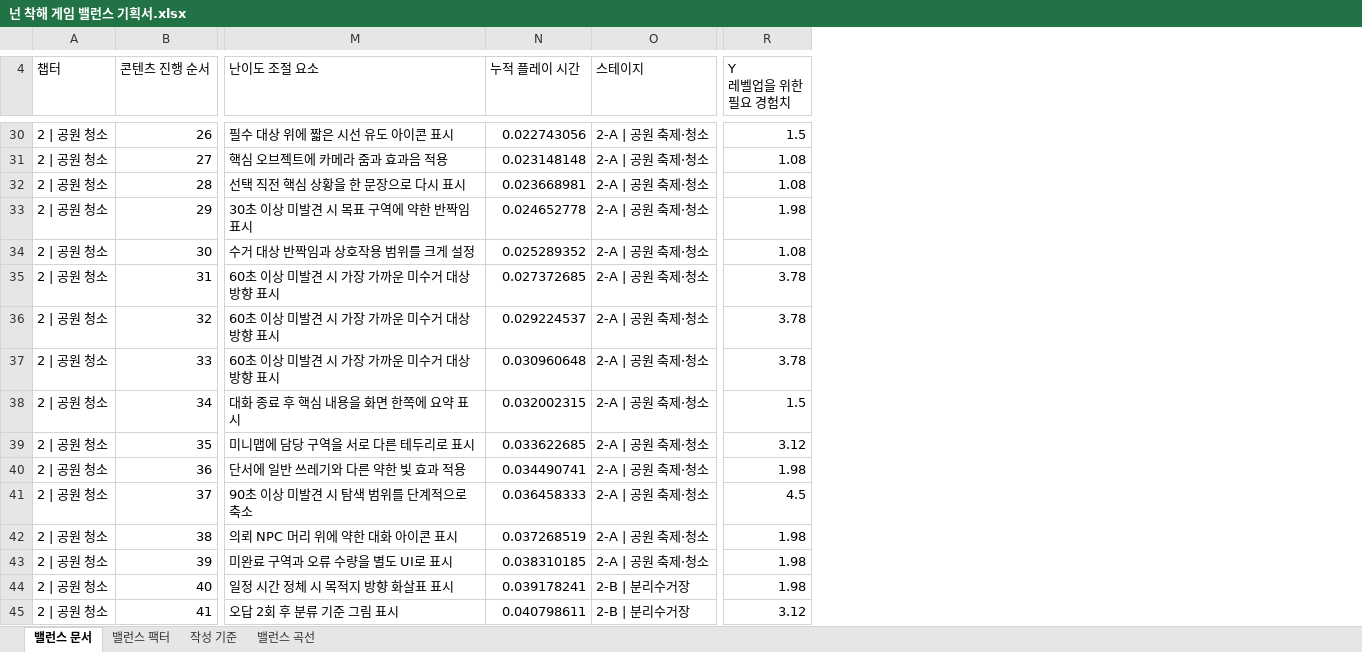
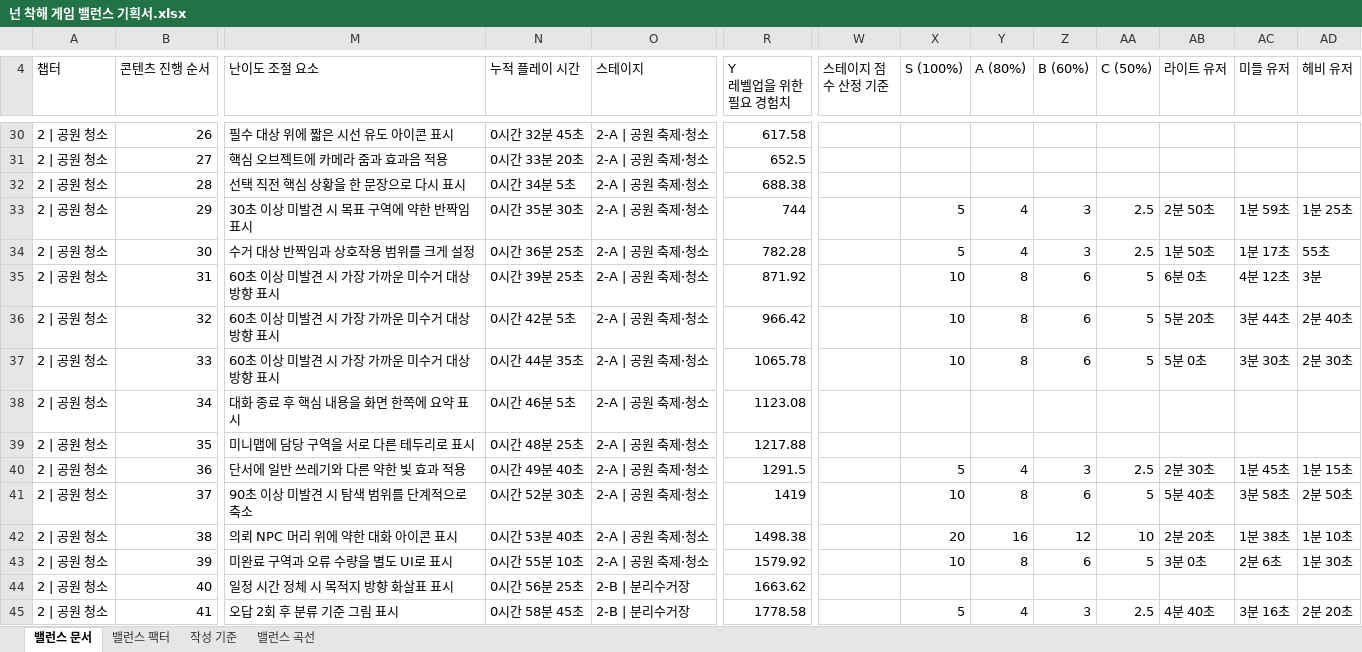
Before and after one commit to ysooj/Gihoek_7, an Excel workbook: 넌 착해 게임 밸런스 기획서.xlsx, sheet 밸런스 문서, drawn as a sheet; only a part is shown, gaps mark what is left out; values as stored, in another font and other column widths than the file's, no cell formats; charts and pictures and conditional formats not drawn; the diff covers the shown part only; the diff names each change by its address in the sheet, - before the commit and + after, or states it on an @@ line.

```diff
--- a/넌 착해 게임 밸런스 기획서.xlsx (sheet 밸런스 문서)
+++ b/넌 착해 게임 밸런스 기획서.xlsx (sheet 밸런스 문서)
+column W (스테이지 점수 산정 기준), empty
+column X (S (100%)), rows 33-45: 5 | 5 | 10 | 10 | 10 |  |  | 5 | 10 | 20 | 10 |  | 5
+column Y (A (80%)), rows 33-45: 4 | 4 | 8 | 8 | 8 |  |  | 4 | 8 | 16 | 8 |  | 4
+column Z (B (60%)), rows 33-45: 3 | 3 | 6 | 6 | 6 |  |  | 3 | 6 | 12 | 6 |  | 3
+column AA (C (50%)), rows 33-45: 2.5 | 2.5 | 5 | 5 | 5 |  |  | 2.5 | 5 | 10 | 5 |  | 2.5
+column AB (라이트 유저), rows 33-45: 2분 50초 | 1분 50초 | 6분 0초 | 5분 20초 | 5분 0초 |  |  | 2분 30초 | 5분 40초 | 2분 20초 | 3분 0초 |  | 4분 40초
+column AC (미들 유저), rows 33-45: 1분 59초 | 1분 17초 | 4분 12초 | 3분 44초 | 3분 30초 |  |  | 1분 45초 | 3분 58초 | 1분 38초 | 2분 6초 |  | 3분 16초
+column AD (헤비 유저), rows 33-45: 1분 25초 | 55초 | 3분 | 2분 40초 | 2분 30초 |  |  | 1분 15초 | 2분 50초 | 1분 10초 | 1분 30초 |  | 2분 20초
-N30 (누적 플레이 시간): 0.022743056
+N30 (누적 플레이 시간): 0시간 32분 45초
-R30 (Y 레벨업을 위한 필요 경험치): 1.5
+R30 (Y 레벨업을 위한 필요 경험치): 617.58
-N31 (누적 플레이 시간): 0.023148148
+N31 (누적 플레이 시간): 0시간 33분 20초
-R31 (Y 레벨업을 위한 필요 경험치): 1.08
+R31 (Y 레벨업을 위한 필요 경험치): 652.5
-N32 (누적 플레이 시간): 0.023668981
+N32 (누적 플레이 시간): 0시간 34분 5초
-R32 (Y 레벨업을 위한 필요 경험치): 1.08
+R32 (Y 레벨업을 위한 필요 경험치): 688.38
-N33 (누적 플레이 시간): 0.024652778
+N33 (누적 플레이 시간): 0시간 35분 30초
-R33 (Y 레벨업을 위한 필요 경험치): 1.98
+R33 (Y 레벨업을 위한 필요 경험치): 744
-N34 (누적 플레이 시간): 0.025289352
+N34 (누적 플레이 시간): 0시간 36분 25초
-R34 (Y 레벨업을 위한 필요 경험치): 1.08
+R34 (Y 레벨업을 위한 필요 경험치): 782.28
-N35 (누적 플레이 시간): 0.027372685
+N35 (누적 플레이 시간): 0시간 39분 25초
-R35 (Y 레벨업을 위한 필요 경험치): 3.78
+R35 (Y 레벨업을 위한 필요 경험치): 871.92
-N36 (누적 플레이 시간): 0.029224537
+N36 (누적 플레이 시간): 0시간 42분 5초
-R36 (Y 레벨업을 위한 필요 경험치): 3.78
+R36 (Y 레벨업을 위한 필요 경험치): 966.42
-N37 (누적 플레이 시간): 0.030960648
+N37 (누적 플레이 시간): 0시간 44분 35초
-R37 (Y 레벨업을 위한 필요 경험치): 3.78
+R37 (Y 레벨업을 위한 필요 경험치): 1065.78
-N38 (누적 플레이 시간): 0.032002315
+N38 (누적 플레이 시간): 0시간 46분 5초
-R38 (Y 레벨업을 위한 필요 경험치): 1.5
+R38 (Y 레벨업을 위한 필요 경험치): 1123.08
-N39 (누적 플레이 시간): 0.033622685
+N39 (누적 플레이 시간): 0시간 48분 25초
-R39 (Y 레벨업을 위한 필요 경험치): 3.12
+R39 (Y 레벨업을 위한 필요 경험치): 1217.88
-N40 (누적 플레이 시간): 0.034490741
+N40 (누적 플레이 시간): 0시간 49분 40초
-R40 (Y 레벨업을 위한 필요 경험치): 1.98
+R40 (Y 레벨업을 위한 필요 경험치): 1291.5
-N41 (누적 플레이 시간): 0.036458333
+N41 (누적 플레이 시간): 0시간 52분 30초
-R41 (Y 레벨업을 위한 필요 경험치): 4.5
+R41 (Y 레벨업을 위한 필요 경험치): 1419
-N42 (누적 플레이 시간): 0.037268519
+N42 (누적 플레이 시간): 0시간 53분 40초
-R42 (Y 레벨업을 위한 필요 경험치): 1.98
+R42 (Y 레벨업을 위한 필요 경험치): 1498.38
-N43 (누적 플레이 시간): 0.038310185
+N43 (누적 플레이 시간): 0시간 55분 10초
-R43 (Y 레벨업을 위한 필요 경험치): 1.98
+R43 (Y 레벨업을 위한 필요 경험치): 1579.92
-N44 (누적 플레이 시간): 0.039178241
+N44 (누적 플레이 시간): 0시간 56분 25초
-R44 (Y 레벨업을 위한 필요 경험치): 1.98
+R44 (Y 레벨업을 위한 필요 경험치): 1663.62
-N45 (누적 플레이 시간): 0.040798611
+N45 (누적 플레이 시간): 0시간 58분 45초
-R45 (Y 레벨업을 위한 필요 경험치): 3.12
+R45 (Y 레벨업을 위한 필요 경험치): 1778.58
```
Also changed, not shown: 3 added rows, 3 removed rows and 216 edited cells elsewhere in this sheet, sheet 밸런스 곡선, sheet 작성 기준, sheet 밸런스 팩터, cell formats, charts or pictures, 6 other files.
